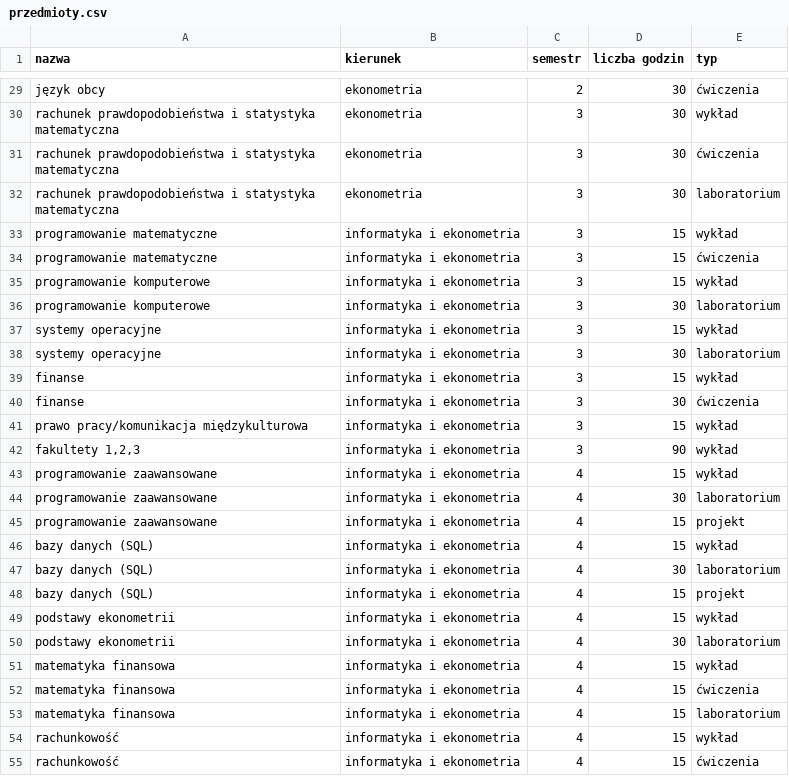
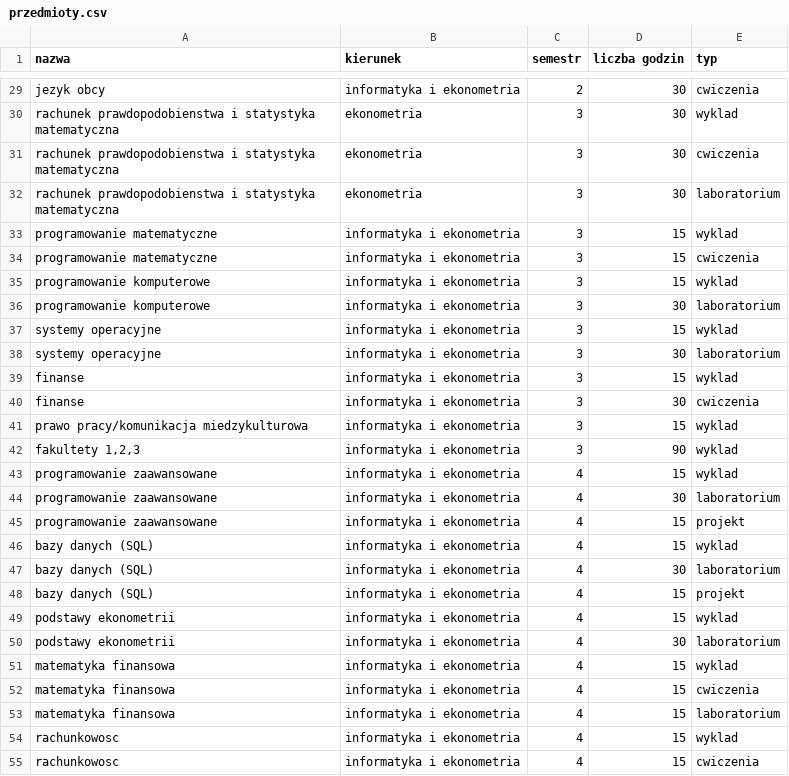
Before and after one commit to romanv6/katedraProject, a CSV file: pliki z danymi/przedmioty.csv, drawn as a sheet; only a part is shown, gaps mark what is left out; the diff covers the shown part only; the diff names each change by its address in the sheet, - before the commit and + after, or states it on an @@ line.

```diff
--- a/pliki z danymi/przedmioty.csv
+++ b/pliki z danymi/przedmioty.csv
-A29 (nazwa): język obcy
+A29 (nazwa): jezyk obcy
-B29 (kierunek): ekonometria
+B29 (kierunek): informatyka i ekonometria
-E29 (typ): ćwiczenia
+E29 (typ): cwiczenia
-A30:A32 (nazwa): rachunek prawdopodobieństwa i statystyka…
+A30:A32 (nazwa): rachunek prawdopodobienstwa i statystyka…
-E30 (typ): wykład
+E30 (typ): wyklad
-E31 (typ): ćwiczenia
+E31 (typ): cwiczenia
-E33 (typ): wykład
+E33 (typ): wyklad
-E34 (typ): ćwiczenia
+E34 (typ): cwiczenia
-E35 (typ): wykład
+E35 (typ): wyklad
-E37 (typ): wykład
+E37 (typ): wyklad
-E39 (typ): wykład
+E39 (typ): wyklad
-E40 (typ): ćwiczenia
+E40 (typ): cwiczenia
-A41 (nazwa): prawo pracy/komunikacja międzykulturowa
+A41 (nazwa): prawo pracy/komunikacja miedzykulturowa
-E41:E43 (typ): wykład
+E41:E43 (typ): wyklad
-E46 (typ): wykład
+E46 (typ): wyklad
-E49 (typ): wykład
+E49 (typ): wyklad
-E51 (typ): wykład
+E51 (typ): wyklad
-E52 (typ): ćwiczenia
+E52 (typ): cwiczenia
-A54:A55 (nazwa): rachunkowość
+A54:A55 (nazwa): rachunkowosc
-E54 (typ): wykład
+E54 (typ): wyklad
-E55 (typ): ćwiczenia
+E55 (typ): cwiczenia
```
Also changed, not shown: 64 edited cells elsewhere in this file.
